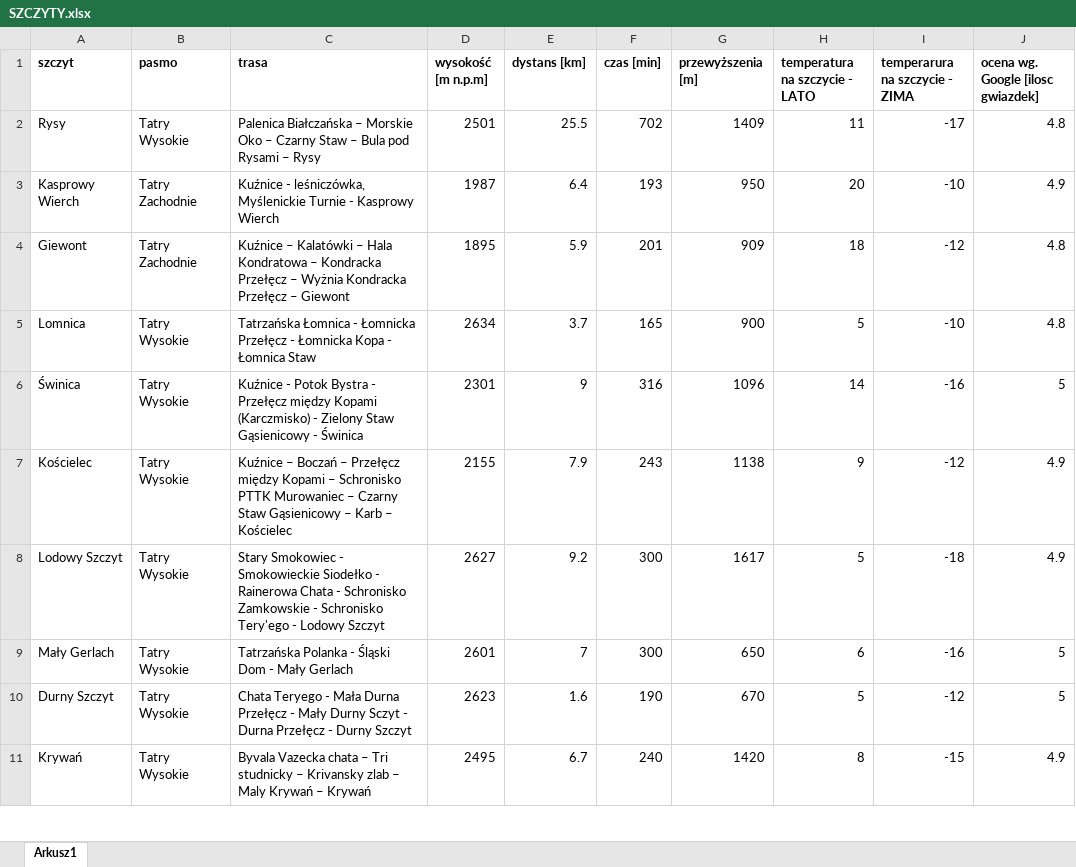
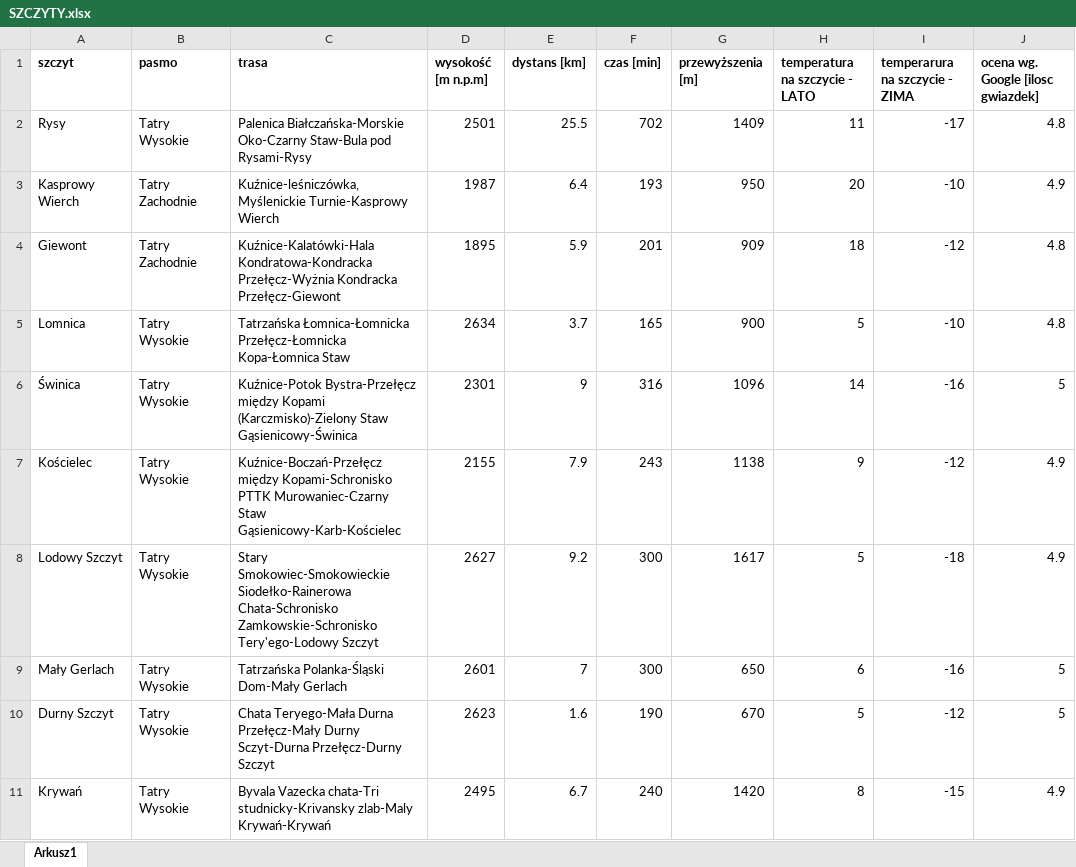
Before and after one commit to MazDominika/SWD, an Excel workbook: Projekt_zaliczeniowy/dataSheet/SZCZYTY.xlsx, sheet Arkusz1, drawn as a sheet; only a part is shown; values as stored, in another font and other column widths than the file's, no borders; the diff covers the shown part only; the diff names each change by its address in the sheet, - before the commit and + after, or states it on an @@ line.

```diff
--- a/Projekt_zaliczeniowy/dataSheet/SZCZYTY.xlsx (sheet Arkusz1)
+++ b/Projekt_zaliczeniowy/dataSheet/SZCZYTY.xlsx (sheet Arkusz1)
-C2 (trasa): Palenica Białczańska – Morskie Oko – Czarny Staw – Bula pod Rysami – Rysy
+C2 (trasa): Palenica Białczańska-Morskie Oko-Czarny Staw-Bula pod Rysami-Rysy
-C3 (trasa): Kuźnice - leśniczówka, Myślenickie Turnie - Kasprowy Wierch
+C3 (trasa): Kuźnice-leśniczówka, Myślenickie Turnie-Kasprowy Wierch
-C4 (trasa): Kuźnice – Kalatówki – Hala Kondratowa – Kondracka Przełęcz – Wyżnia Kondracka Przełęcz – Giewont
+C4 (trasa): Kuźnice-Kalatówki-Hala Kondratowa-Kondracka Przełęcz-Wyżnia Kondracka Przełęcz-Giewont
-C5 (trasa): Tatrzańska Łomnica - Łomnicka Przełęcz - Łomnicka Kopa - Łomnica Staw
+C5 (trasa): Tatrzańska Łomnica-Łomnicka Przełęcz-Łomnicka Kopa-Łomnica Staw
-C6 (trasa): Kuźnice - Potok Bystra - Przełęcz między Kopami (Karczmisko) - Zielony Staw Gąsienicowy - Świnica
+C6 (trasa): Kuźnice-Potok Bystra-Przełęcz między Kopami (Karczmisko)-Zielony Staw Gąsienicowy-Świnica
-C7 (trasa): Kuźnice – Boczań – Przełęcz między Kopami – Schronisko PTTK Murowaniec – Czarny Staw Gąsienicowy – Karb – Kościelec
+C7 (trasa): Kuźnice-Boczań-Przełęcz między Kopami-Schronisko PTTK Murowaniec-Czarny Staw Gąsienicowy-Karb-Kościelec
-C8 (trasa): Stary Smokowiec - Smokowieckie Siodełko - Rainerowa Chata - Schronisko Zamkowskie - Schronisko Tery'ego - Lodowy Szczyt
+C8 (trasa): Stary Smokowiec-Smokowieckie Siodełko-Rainerowa Chata-Schronisko Zamkowskie-Schronisko Tery'ego-Lodowy Szczyt
-C9 (trasa): Tatrzańska Polanka - Śląski Dom - Mały Gerlach
+C9 (trasa): Tatrzańska Polanka-Śląski Dom-Mały Gerlach
-C10 (trasa): Chata Teryego - Mała Durna Przełęcz - Mały Durny Sczyt - Durna Przełęcz - Durny Szczyt
+C10 (trasa): Chata Teryego-Mała Durna Przełęcz-Mały Durny Sczyt-Durna Przełęcz-Durny Szczyt
-C11 (trasa): Byvala Vazecka chata – Tri studnicky – Krivansky zlab – Maly Krywań – Krywań
+C11 (trasa): Byvala Vazecka chata-Tri studnicky-Krivansky zlab-Maly Krywań-Krywań
```
Also changed, not shown: 11 edited cells elsewhere in this sheet, 14 other files.
